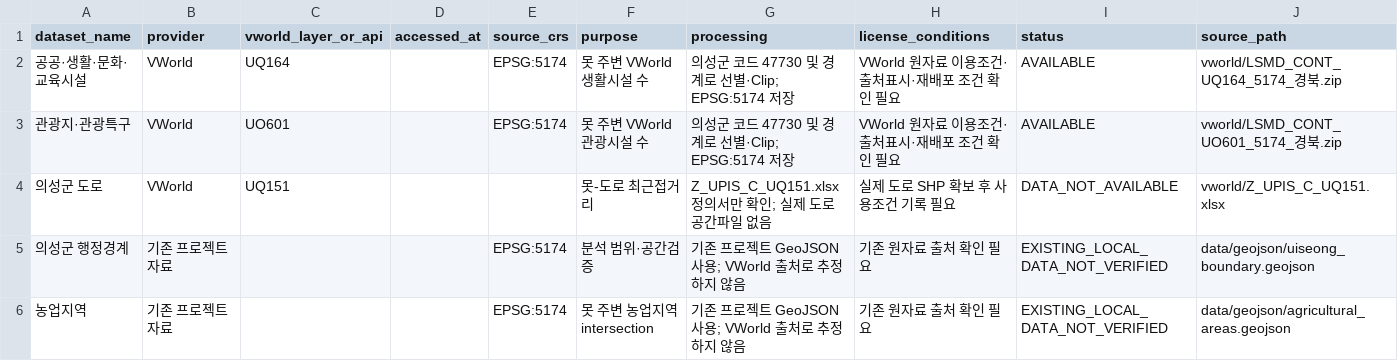
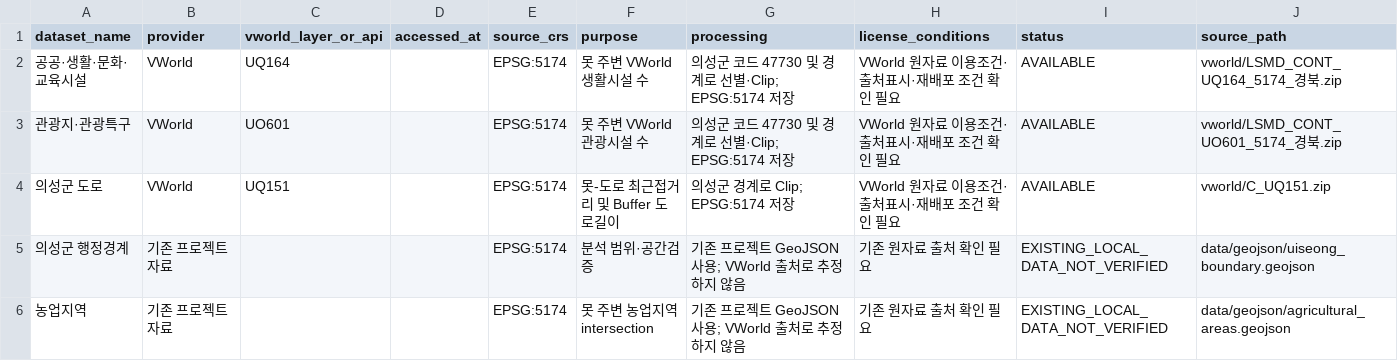
Before and after one commit to ssoyoum/Uiseong-Resource-Model, a CSV file: data/manifests/vworld_sources.csv, drawn as a sheet.

Commit message:
feat(vworld): add road accessibility analysis

```diff
--- a/data/manifests/vworld_sources.csv
+++ b/data/manifests/vworld_sources.csv
@@ -3,3 +3,3 @@
 관광지·관광특구,VWorld,UO601,,EPSG:5174,못 주변 VWorld 관광시설 수,의성군 코드 47730 및 경계로 선별·Clip; EPSG:5174 저장,VWorld 원자료 이용조건·출처표시·재배포 조건 확인 필요,AVAILABLE,vworld/LSMD_CONT_UO601_5174_경북.zip
-의성군 도로,VWorld,UQ151,,,못-도로 최근접거리,Z_UPIS_C_UQ151.xlsx 정의서만 확인; 실제 도로 공간파일 없음,실제 도로 SHP 확보 후 사용조건 기록 필요,DATA_NOT_AVAILABLE,vworld/Z_UPIS_C_UQ151.xlsx
+의성군 도로,VWorld,UQ151,,EPSG:5174,못-도로 최근접거리 및 Buffer 도로길이,의성군 경계로 Clip; EPSG:5174 저장,VWorld 원자료 이용조건·출처표시·재배포 조건 확인 필요,AVAILABLE,vworld/C_UQ151.zip
 의성군 행정경계,기존 프로젝트 자료,,,EPSG:5174,분석 범위·공간검증,기존 프로젝트 GeoJSON 사용; VWorld 출처로 추정하지 않음,기존 원자료 출처 확인 필요,EXISTING_LOCAL_DATA_NOT_VERIFIED,data/geojson/uiseong_boundary.geojson
```
Also changed, not shown: 28 other files.
